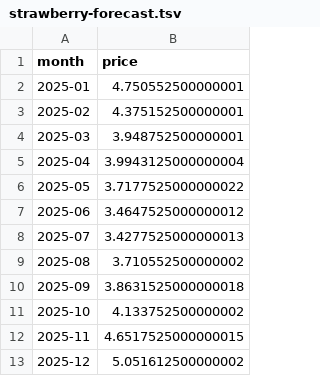
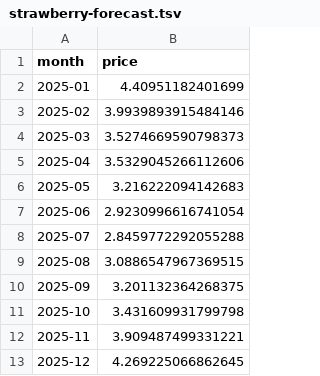
Before and after one commit to Ramshaah/dx704-project-02, a TSV file: strawberry-forecast.tsv, drawn as a sheet.

```diff
--- a/strawberry-forecast.tsv
+++ b/strawberry-forecast.tsv
@@ -1,13 +1,13 @@
 month	price
-2025-01	4.750552500000001
-2025-02	4.375152500000001
-2025-03	3.948752500000001
-2025-04	3.9943125000000004
-2025-05	3.7177525000000022
-2025-06	3.4647525000000012
-2025-07	3.4277525000000013
-2025-08	3.710552500000002
-2025-09	3.8631525000000018
-2025-10	4.133752500000002
-2025-11	4.6517525000000015
-2025-12	5.051612500000002
+2025-01	4.40951182401699
+2025-02	3.9939893915484146
+2025-03	3.5274669590798373
+2025-04	3.5329045266112606
+2025-05	3.216222094142683
+2025-06	2.9230996616741054
+2025-07	2.8459772292055288
+2025-08	3.0886547967369515
+2025-09	3.201132364268375
+2025-10	3.431609931799798
+2025-11	3.909487499331221
+2025-12	4.269225066862645
```
Also changed, not shown: strawberry-backtest.tsv, 2 other files.
